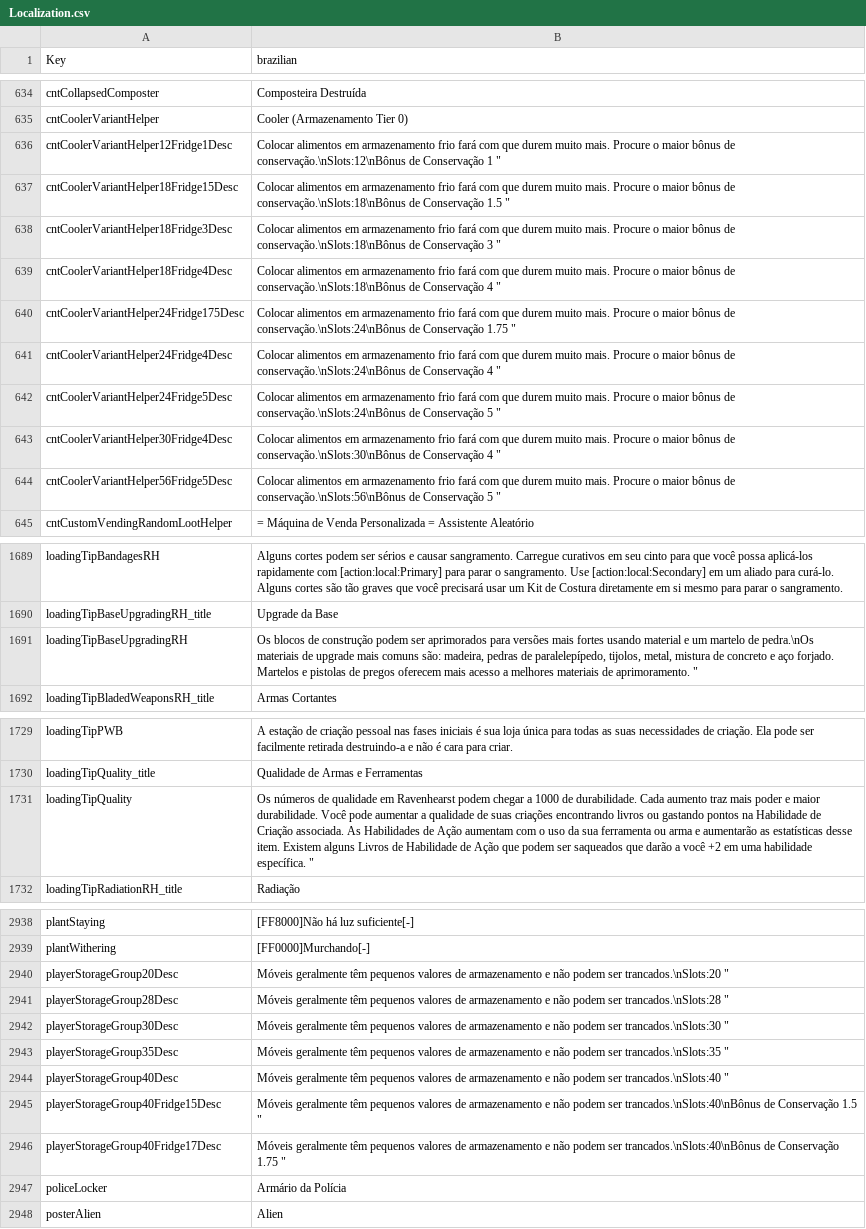
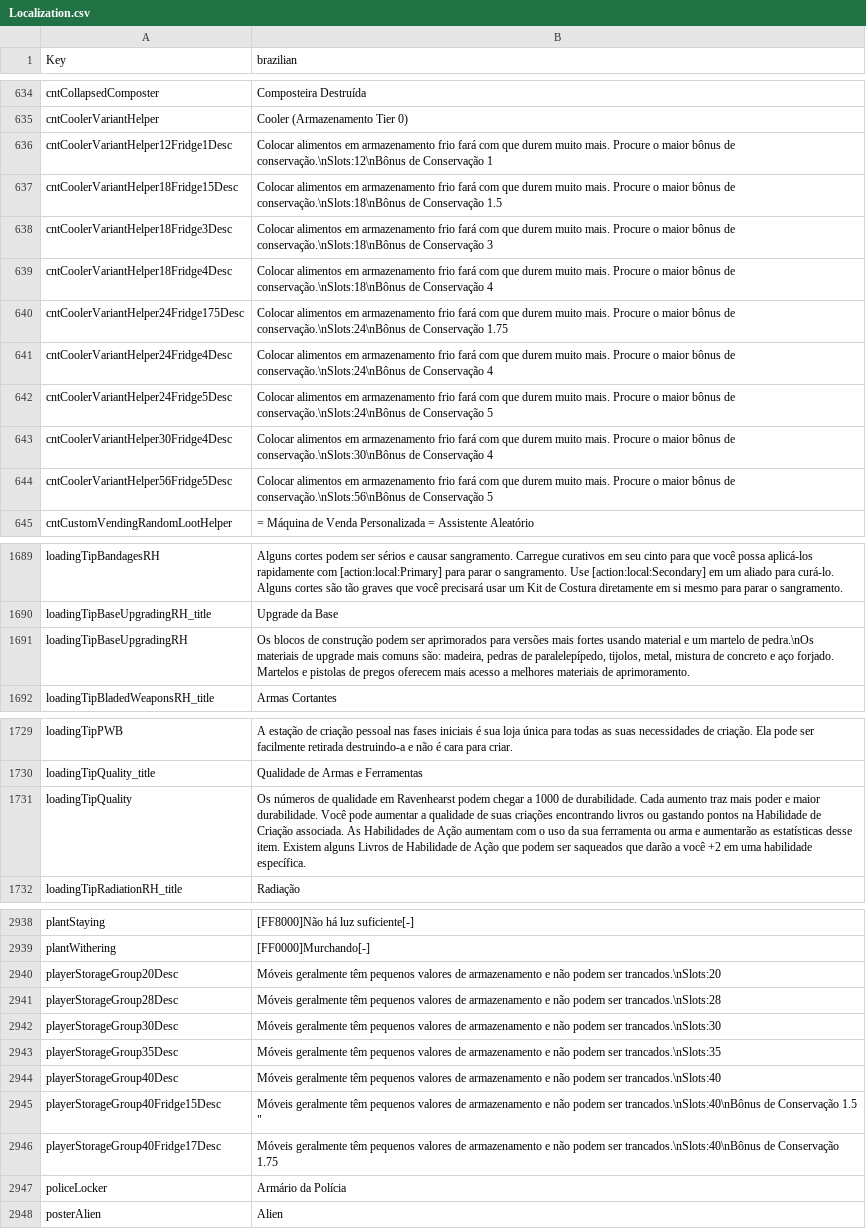
Before and after one commit to murilogoedert/7D2D-translations, a CSV file: Ravenhearst/pt-BR/Localization.csv, drawn as a sheet; only a part is shown, gaps mark what is left out; the diff names each change by its address in the sheet, - before the commit and + after, or states it on an @@ line.

Commit message:
feat: initial commit

```diff
--- a/Ravenhearst/pt-BR/Localization.csv
+++ b/Ravenhearst/pt-BR/Localization.csv
-B636 (brazilian): …Conservação 1 "
+B636 (brazilian): …Conservação 1
-B637 (brazilian): …Conservação 1.5 "
+B637 (brazilian): …Conservação 1.5
-B638 (brazilian): …Conservação 3 "
+B638 (brazilian): …Conservação 3
-B639 (brazilian): …Conservação 4 "
+B639 (brazilian): …Conservação 4
-B640 (brazilian): …Conservação 1.75 "
+B640 (brazilian): …Conservação 1.75
-B641 (brazilian): …Conservação 4 "
+B641 (brazilian): …Conservação 4
-B642 (brazilian): …Conservação 5 "
+B642 (brazilian): …Conservação 5
-B643 (brazilian): …Conservação 4 "
+B643 (brazilian): …Conservação 4
-B644 (brazilian): …Conservação 5 "
+B644 (brazilian): …Conservação 5
-B1691 (brazilian): …de aprimoramento. "
+B1691 (brazilian): …de aprimoramento.
-B1731 (brazilian): …habilidade específica. "
+B1731 (brazilian): …habilidade específica.
-B2940 (brazilian): …ser trancados.\nSlots:20 "
+B2940 (brazilian): …ser trancados.\nSlots:20
-B2941 (brazilian): …ser trancados.\nSlots:28 "
+B2941 (brazilian): …ser trancados.\nSlots:28
-B2942 (brazilian): …ser trancados.\nSlots:30 "
+B2942 (brazilian): …ser trancados.\nSlots:30
-B2943 (brazilian): …ser trancados.\nSlots:35 "
+B2943 (brazilian): …ser trancados.\nSlots:35
-B2944 (brazilian): …ser trancados.\nSlots:40 "
+B2944 (brazilian): …ser trancados.\nSlots:40
-B2946 (brazilian): …Conservação 1.75 "
+B2946 (brazilian): …Conservação 1.75
```
